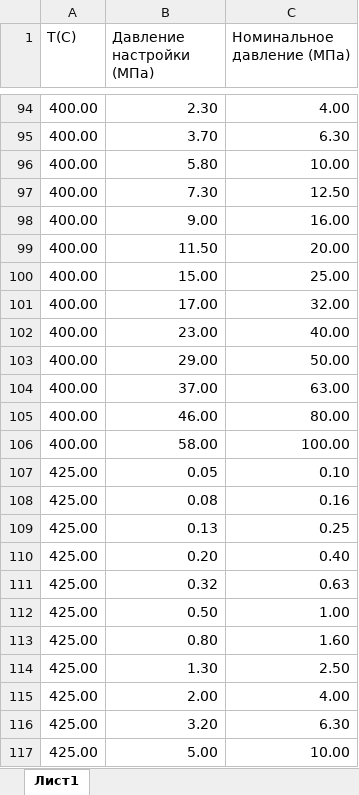
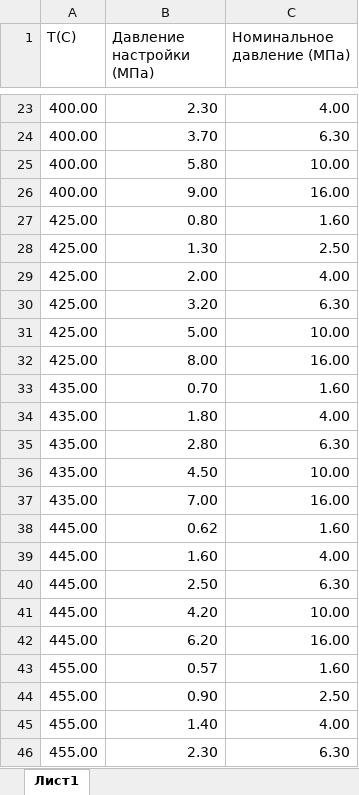
Before and after one commit to kyberlox/regConf, an Excel workbook: code/Table2.xlsx, sheet Лист1, drawn as a sheet; only a part is shown, gaps mark what is left out; the shorter side is filled out with more unchanged rows; values as stored, in another font and other column widths than the file's, no borders; the diff covers the shown part only; the diff names each change by its address in the sheet, - before the commit and + after, or states it on an @@ line.

```diff
--- a/code/Table2.xlsx (sheet Лист1)
+++ b/code/Table2.xlsx (sheet Лист1)
-row 97: 400.00 | 7.30 | 12.50
-row 99: 400.00 | 11.50 | 20.00
-row 100: 400.00 | 15.00 | 25.00
-row 101: 400.00 | 17.00 | 32.00
-row 102: 400.00 | 23.00 | 40.00
-row 103: 400.00 | 29.00 | 50.00
-row 104: 400.00 | 37.00 | 63.00
-row 105: 400.00 | 46.00 | 80.00
-row 106: 400.00 | 58.00 | 100.00
-row 107: 425.00 | 0.05 | 0.10
-row 108: 425.00 | 0.08 | 0.16
-row 109: 425.00 | 0.13 | 0.25
-row 110: 425.00 | 0.20 | 0.40
-row 111: 425.00 | 0.32 | 0.63
-row 112: 425.00 | 0.50 | 1.00
```
Also changed, not shown: 125 removed rows elsewhere in this sheet, code/Table10.xlsx, 3 other files.
